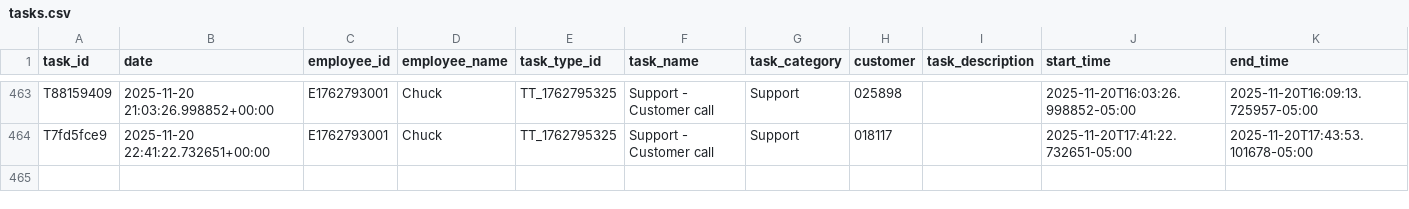
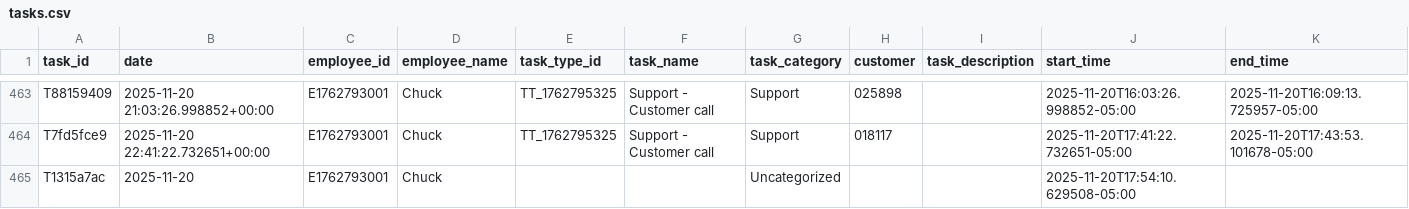
Before and after one commit to pwngithub/Employeetime, a CSV file: Data/tasks.csv, drawn as a sheet; only a part is shown, gaps mark what is left out; rows hold the shown columns only; the diff names each change by its address in the sheet, - before the commit and + after, or states it on an @@ line.

Commit message:
Add T1315a7ac

```diff
--- a/Data/tasks.csv
+++ b/Data/tasks.csv
+row 465: T1315a7ac | 2025-11-20 | E1762793001 | Chuck |  |  | Uncategorized |  |  | 2025-11-20T17:54:10.629508-05:00
```
